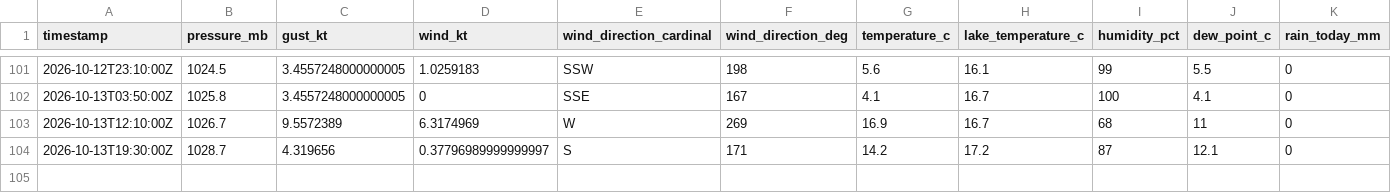
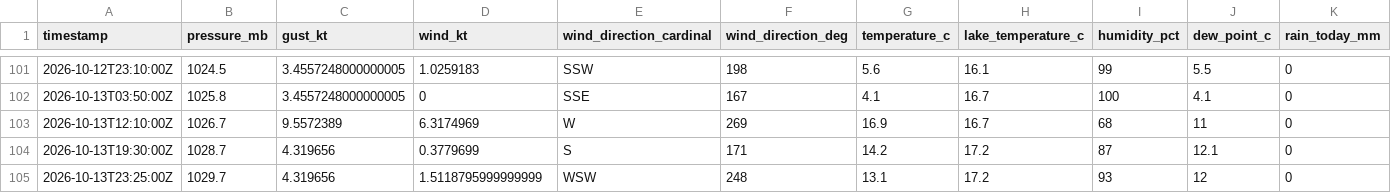
Before and after one commit to marcburri/kite-weather, a CSV file: data/yvbeach.csv, drawn as a sheet; only a part is shown, gaps mark what is left out.

```diff
--- a/data/yvbeach.csv
+++ b/data/yvbeach.csv
@@ -103,2 +103,3 @@ timestamp,pressure_mb,gust_kt,wind_kt,wind_direction_cardinal,wind_direction_deg
 2026-10-13T12:10:00Z,1026.7,9.5572389,6.3174969,W,269,16.9,16.7,68,11,0
-2026-10-13T19:30:00Z,1028.7,4.319656,0.37796989999999997,S,171,14.2,17.2,87,12.1,0
+2026-10-13T19:30:00Z,1028.7,4.319656,0.3779699,S,171,14.2,17.2,87,12.1,0
+2026-10-13T23:25:00Z,1029.7,4.319656,1.5118795999999999,WSW,248,13.1,17.2,93,12,0
```
Also changed, not shown: data/silvaplana.csv.
